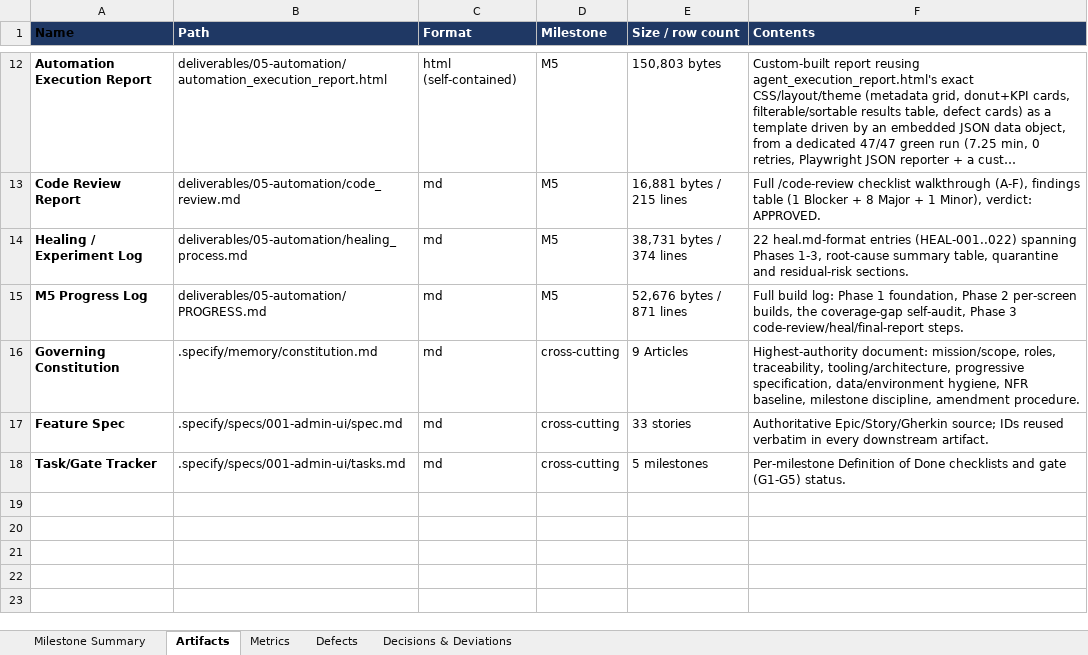
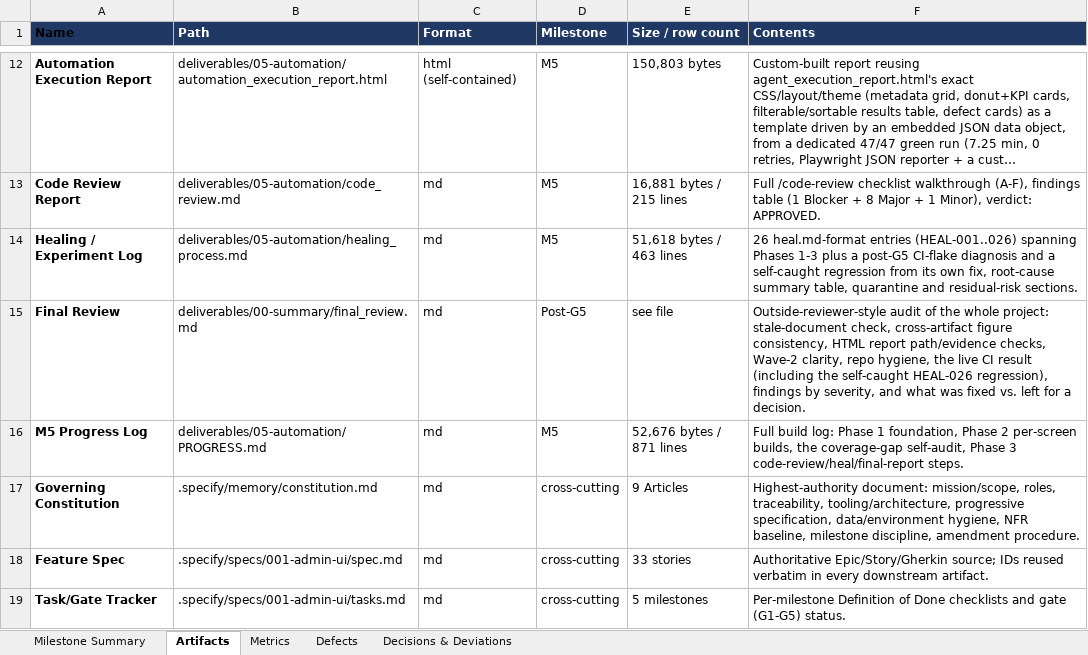
Before and after one commit to Madkour369/OrangeHRM-Admin-AI-Tests, an Excel workbook: deliverables/00-summary/implementation_summary.xlsx, sheet Artifacts, drawn as a sheet; only a part is shown, gaps mark what is left out; long unchanged cells end in …; values as stored, in another font and other column widths than the file's, no borders; the diff names each change by its address in the sheet, - before the commit and + after, or states it on an @@ line.

Commit message:
Final review: fix stale docs, cross-artifact figures, M4 evidence links; diagnose and fix a CI-only flake (and a regression in that fix), add final_review.md

```diff
--- a/deliverables/00-summary/implementation_summary.xlsx (sheet Artifacts)
+++ b/deliverables/00-summary/implementation_summary.xlsx (sheet Artifacts)
-E14 (Size / row count): 38,731 bytes / 374 lines
+E14 (Size / row count): 51,618 bytes / 463 lines
-F14 (Contents): 22 heal.md-format entries (HEAL-001..022) spanning Phases 1-3, root-cause summary…
+F14 (Contents): 26 heal.md-format entries (HEAL-001..026) spanning Phases 1-3 plus a post-G5 CI-flake diagnosis and a self-caught regression from its own fix, root-cause summary…
+row 15: Final Review | deliverables/00-summary/final_review.md | md | Post-G5 | see file | Outside-reviewer-style audit of the whole project: stale-document check, cross-artifact figure consistency, HTML report path/evidence checks, Wave-2 clarity, repo hygiene, the live CI result (including the self-caught HEAL-026 regression), findings by severity, and what was fixed vs. left for a decision.
```
Also changed, not shown: sheet Metrics, sheet Milestone Summary, 10 other files.
